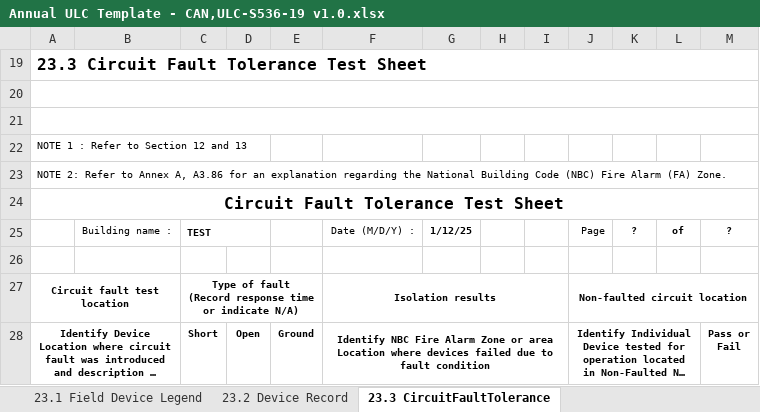
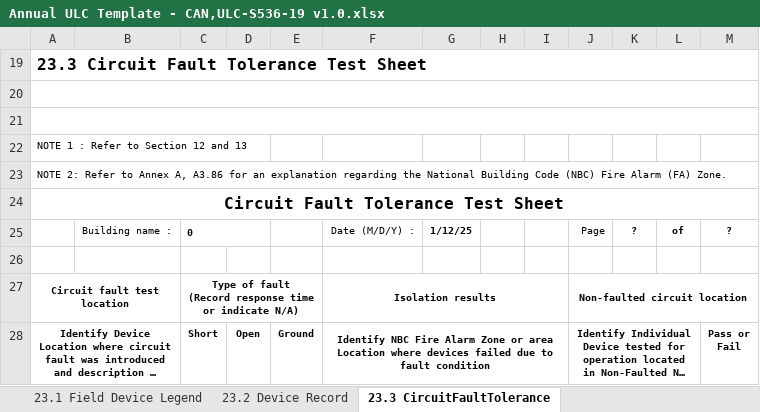
Before and after one commit to jsullivanphillips/CantecReportConverterUL2019, an Excel workbook: report_templates/Annual ULC Template - CAN,ULC-S536-19 v1.0.xlsx, sheet 23.3 CircuitFaultTolerance, drawn as a sheet; long unchanged cells end in …; values as stored, in another font and other column widths than the file's, no borders; the diff names each change by its address in the sheet, - before the commit and + after, or states it on an @@ line.

```diff
--- a/report_templates/Annual ULC Template - CAN,ULC-S536-19 v1.0.xlsx (sheet 23.3 CircuitFaultTolerance)
+++ b/report_templates/Annual ULC Template - CAN,ULC-S536-19 v1.0.xlsx (sheet 23.3 CircuitFaultTolerance)
-C25: TEST
+C25: 0
```
Also changed, not shown: sheet 20.1 | Report, sheet ULC Cover Page, sheet EXT only, sheet ELU only, sheet 23.2 Device Record, 12 other files.
